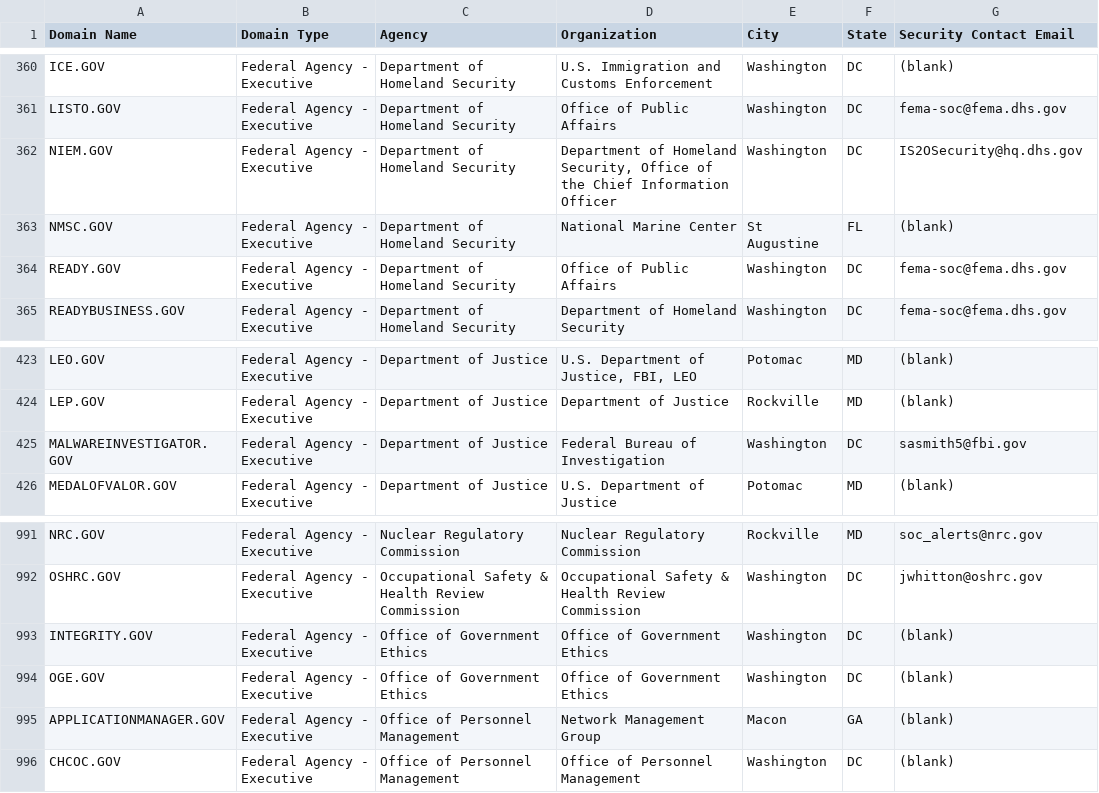
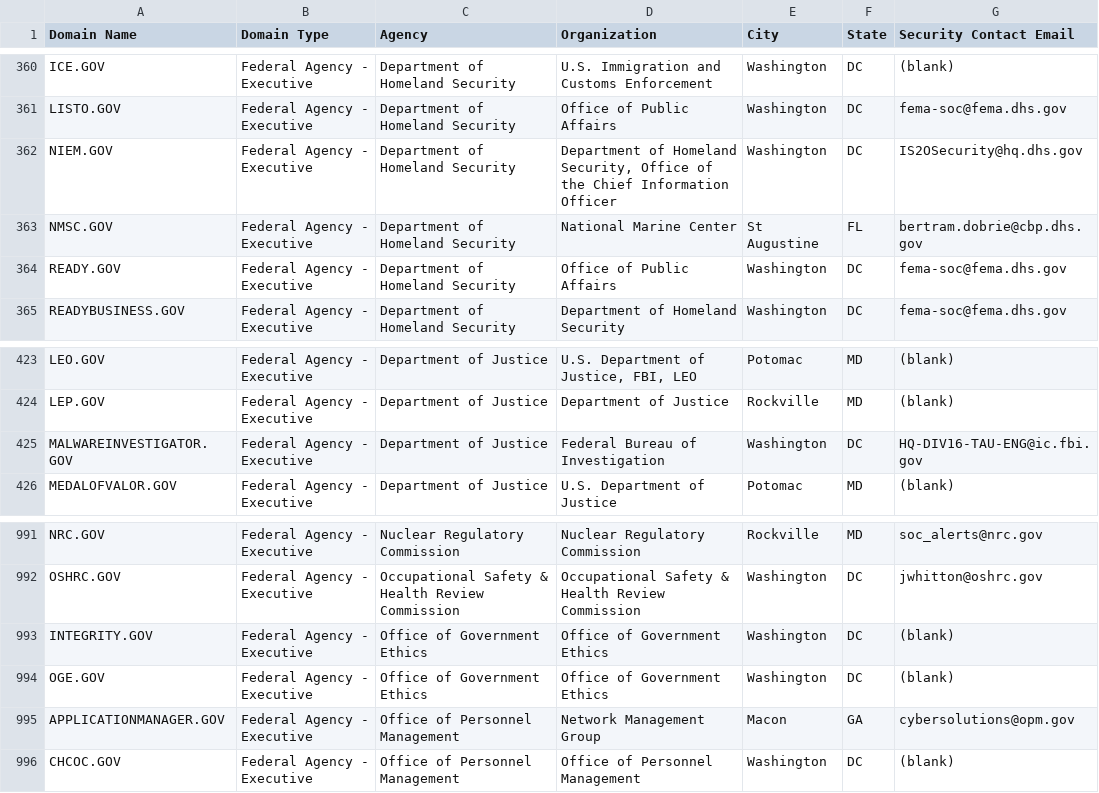
Before and after one commit to GSA/data, a CSV file: dotgov-domains/current-federal.csv, drawn as a sheet; only a part is shown, gaps mark what is left out; the diff covers the shown part only.

```diff
--- a/dotgov-domains/current-federal.csv
+++ b/dotgov-domains/current-federal.csv
@@ -362,3 +362,3 @@ LISTO.GOV,Federal Agency - Executive,Department of Homeland Security,Office of P
 NIEM.GOV,Federal Agency - Executive,Department of Homeland Security,"Department of Homeland Security, Office of the Chief Information Officer",Washington,DC,IS2OSecurity@hq.dhs.gov
-NMSC.GOV,Federal Agency - Executive,Department of Homeland Security,National Marine Center,St Augustine,FL,(blank)
+NMSC.GOV,Federal Agency - Executive,Department of Homeland Security,National Marine Center,St Augustine,FL,bertram.dobrie@cbp.dhs.gov
 READY.GOV,Federal Agency - Executive,Department of Homeland Security,Office of Public Affairs,Washington,DC,fema-soc@fema.dhs.gov
@@ -424,3 +424,3 @@ LEO.GOV,Federal Agency - Executive,Department of Justice,"U.S. Department of Jus
 LEP.GOV,Federal Agency - Executive,Department of Justice,Department of Justice,Rockville,MD,(blank)
-MALWAREINVESTIGATOR.GOV,Federal Agency - Executive,Department of Justice,Federal Bureau of Investigation,Washington,DC,sasmith5@fbi.gov
+MALWAREINVESTIGATOR.GOV,Federal Agency - Executive,Department of Justice,Federal Bureau of Investigation,Washington,DC,HQ-DIV16-TAU-ENG@ic.fbi.gov
 MEDALOFVALOR.GOV,Federal Agency - Executive,Department of Justice,U.S. Department of Justice,Potomac,MD,(blank)
@@ -994,3 +994,3 @@ INTEGRITY.GOV,Federal Agency - Executive,Office of Government Ethics,Office of G
 OGE.GOV,Federal Agency - Executive,Office of Government Ethics,Office of Government Ethics,Washington,DC,(blank)
-APPLICATIONMANAGER.GOV,Federal Agency - Executive,Office of Personnel Management,Network Management Group,Macon,GA,(blank)
+APPLICATIONMANAGER.GOV,Federal Agency - Executive,Office of Personnel Management,Network Management Group,Macon,GA,cybersolutions@opm.gov
 CHCOC.GOV,Federal Agency - Executive,Office of Personnel Management,Office of Personnel Management,Washington,DC,(blank)
```
Also changed, not shown: 2 added rows, 1 removed row and 2 edited cells elsewhere in this file, dotgov-domains/current-full.csv.
